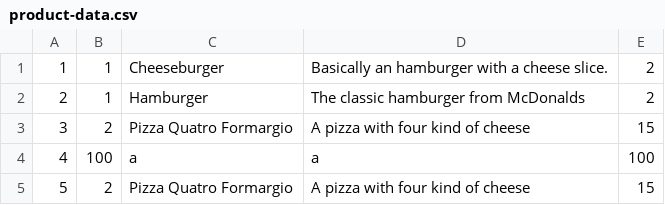
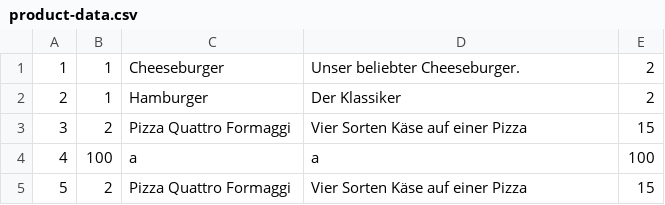
Before and after one commit to melinteteo/bachelor, a CSV file: use-case-3/usecase3-vendor/src/main/resources/product-data.csv, drawn as a sheet.

```diff
--- a/use-case-3/usecase3-vendor/src/main/resources/product-data.csv
+++ b/use-case-3/usecase3-vendor/src/main/resources/product-data.csv
@@ -1,5 +1,5 @@
-1,1,Cheeseburger,Basically an hamburger with a cheese slice.,2
-2,1,Hamburger, The classic hamburger from McDonalds,2
-3,2,Pizza Quatro Formargio, A pizza with four kind of cheese,15
+1,1,Cheeseburger, Unser beliebter Cheeseburger.,2
+2,1,Hamburger, Der Klassiker,2
+3,2,Pizza Quattro Formaggi, Vier Sorten Käse auf einer Pizza,15
 4,100, a, a, 100
-5,2,Pizza Quatro Formargio, A pizza with four kind of cheese,15
+5,2,Pizza Quattro Formaggi, Vier Sorten Käse auf einer Pizza,15
```
Also changed, not shown: 2 other files.
